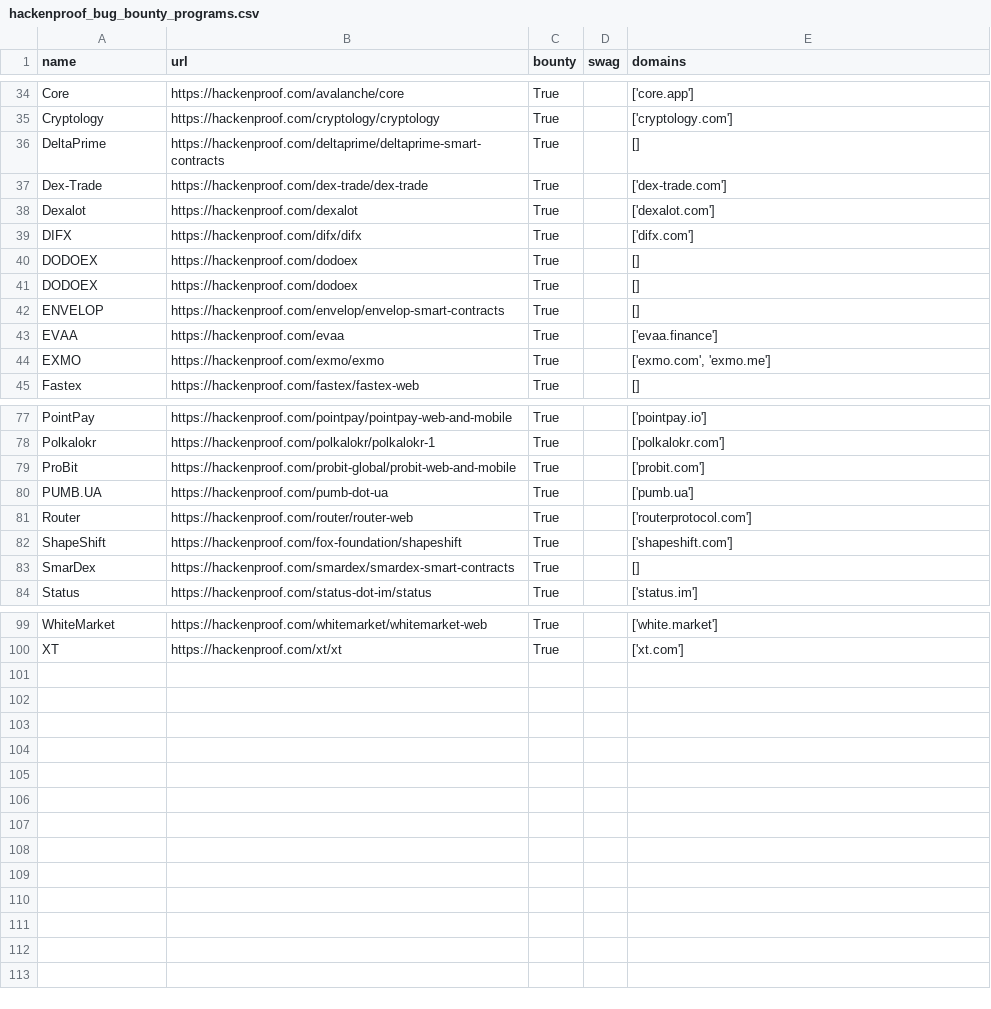
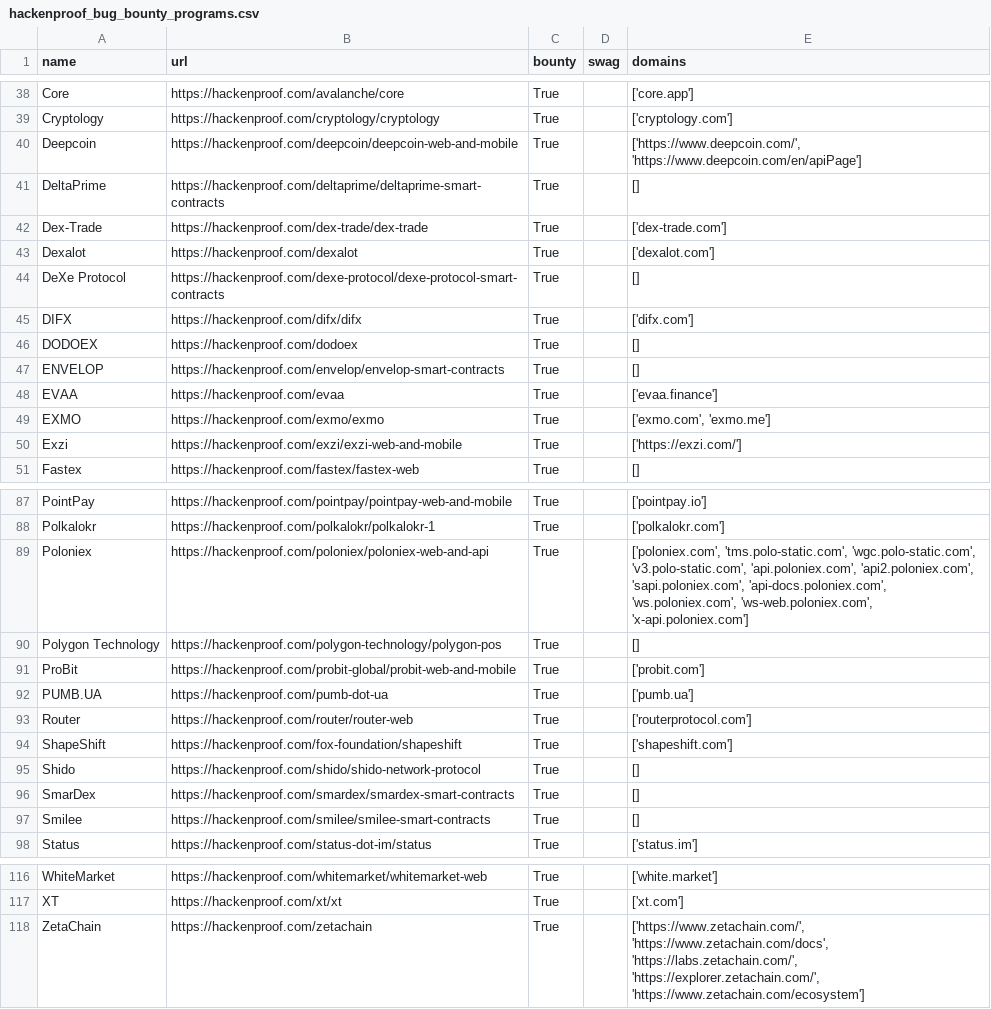
Before and after one commit to jayateertha043/FilterChaos, a CSV file: hackenproof_bug_bounty_programs.csv, drawn as a sheet; only a part is shown, gaps mark what is left out; the diff covers the shown part only.

```diff
--- a/hackenproof_bug_bounty_programs.csv
+++ b/hackenproof_bug_bounty_programs.csv
@@ -35,2 +39,3 @@ Core,https://hackenproof.com/avalanche/core,True,,['core.app']
 Cryptology,https://hackenproof.com/cryptology/cryptology,True,,['cryptology.com']
+Deepcoin,https://hackenproof.com/deepcoin/deepcoin-web-and-mobile,True,,"['https://www.deepcoin.com/', 'https://www.deepcoin.com/en/apiPage']"
 DeltaPrime,https://hackenproof.com/deltaprime/deltaprime-smart-contracts,True,,[]
@@ -38,4 +43,4 @@ Dex-Trade,https://hackenproof.com/dex-trade/dex-trade,True,,['dex-trade.com']
 Dexalot,https://hackenproof.com/dexalot,True,,['dexalot.com']
+DeXe Protocol,https://hackenproof.com/dexe-protocol/dexe-protocol-smart-contracts,True,,[]
 DIFX,https://hackenproof.com/difx/difx,True,,['difx.com']
-DODOEX,https://hackenproof.com/dodoex,True,,[]
 DODOEX,https://hackenproof.com/dodoex,True,,[]
@@ -44,2 +49,3 @@ EVAA,https://hackenproof.com/evaa,True,,['evaa.finance']
 EXMO,https://hackenproof.com/exmo/exmo,True,,"['exmo.com', 'exmo.me']"
+Exzi,https://hackenproof.com/exzi/exzi-web-and-mobile,True,,['https://exzi.com/']
 Fastex,https://hackenproof.com/fastex/fastex-web,True,,[]
@@ -78,2 +88,4 @@ PointPay,https://hackenproof.com/pointpay/pointpay-web-and-mobile,True,,['pointp
 Polkalokr,https://hackenproof.com/polkalokr/polkalokr-1,True,,['polkalokr.com']
+Poloniex,https://hackenproof.com/poloniex/poloniex-web-and-api,True,,"['poloniex.com', 'tms.polo-static.com', 'wgc.polo-static.com', 'v3.polo-static.com', 'api.poloniex.com', 'api2.poloniex.com', 'sapi.poloniex.com', 'api-docs.poloniex.com', 'ws.poloniex.com', 'ws-web.poloniex.com', 'x-api.poloniex.com']"
+Polygon Technology,https://hackenproof.com/polygon-technology/polygon-pos,True,,[]
 ProBit,https://hackenproof.com/probit-global/probit-web-and-mobile,True,,['probit.com']
@@ -82,3 +94,5 @@ Router,https://hackenproof.com/router/router-web,True,,['routerprotocol.com']
 ShapeShift,https://hackenproof.com/fox-foundation/shapeshift,True,,['shapeshift.com']
+Shido,https://hackenproof.com/shido/shido-network-protocol,True,,[]
 SmarDex,https://hackenproof.com/smardex/smardex-smart-contracts,True,,[]
+Smilee,https://hackenproof.com/smilee/smilee-smart-contracts,True,,[]
 Status,https://hackenproof.com/status-dot-im/status,True,,['status.im']
@@ -100 +117,2 @@ WhiteMarket,https://hackenproof.com/whitemarket/whitemarket-web,True,,['white.ma
 XT,https://hackenproof.com/xt/xt,True,,['xt.com']
+ZetaChain,https://hackenproof.com/zetachain,True,,"['https://www.zetachain.com/', 'https://www.zetachain.com/docs', 'https://labs.zetachain.com/', 'https://explorer.zetachain.com/', 'https://www.zetachain.com/ecosystem']"
```
Also changed, not shown: 11 added rows and 2 edited cells elsewhere in this file, private_bug_bounty_programs.csv.
